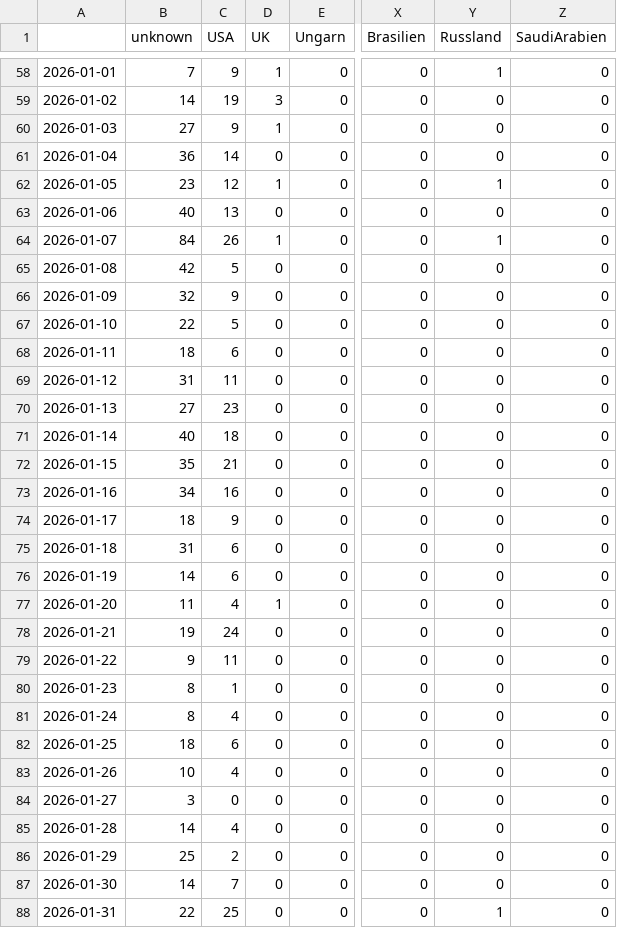
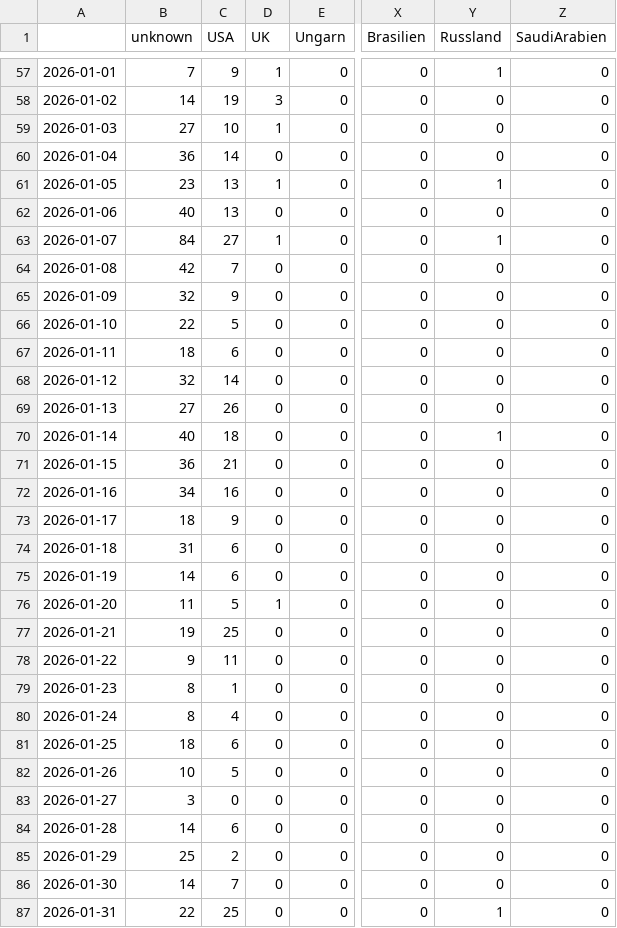
Before and after one commit to JoPhi24-news/peopleWhisperer, a CSV file: csv/topics_date.csv, drawn as a sheet; only a part is shown, gaps mark what is left out; addresses are those after the commit; the diff covers the shown part only; the diff names each change by its address in the sheet, - before the commit and + after, or states it on an @@ line.

```diff
--- a/csv/topics_date.csv
+++ b/csv/topics_date.csv
-C59 (USA): 9
+C59 (USA): 10
-C61 (USA): 12
+C61 (USA): 13
-C63 (USA): 26
+C63 (USA): 27
-C64 (USA): 5
+C64 (USA): 7
-B68 (unknown): 31
+B68 (unknown): 32
-C68 (USA): 11
+C68 (USA): 14
-C69 (USA): 23
+C69 (USA): 26
-Y70 (Russland): 0
+Y70 (Russland): 1
-B71 (unknown): 35
+B71 (unknown): 36
-C76 (USA): 4
+C76 (USA): 5
-C77 (USA): 24
+C77 (USA): 25
-C82 (USA): 4
+C82 (USA): 5
-C84 (USA): 4
+C84 (USA): 6
```
Also changed, not shown: 1 added row, 1 removed row and 3 edited cells elsewhere in this file, 4 other files.
